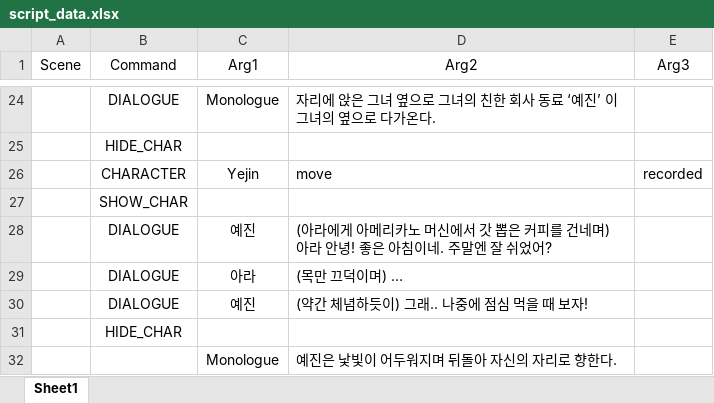
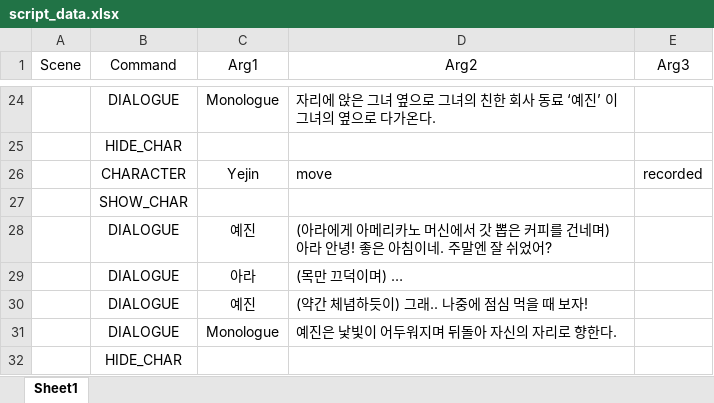
Before and after one commit to knou-game/Ara, an Excel workbook: Assets/script_data.xlsx, sheet Sheet1, drawn as a sheet; only a part is shown, gaps mark what is left out; values as stored, in another font and other column widths than the file's, no borders; removed rows and columns are numbered as before the commit, all else as after; the diff names each change by its address in the sheet, - before the commit and + after, or states it on an @@ line.

```diff
--- a/Assets/script_data.xlsx (sheet Sheet1)
+++ b/Assets/script_data.xlsx (sheet Sheet1)
+row 31:  | DIALOGUE | Monologue | 예진은 낯빛이 어두워지며 뒤돌아 자신의 자리로 향한다.
-row 32:  |  | Monologue | 예진은 낯빛이 어두워지며 뒤돌아 자신의 자리로 향한다.
```
Also changed, not shown: 5 other files.
